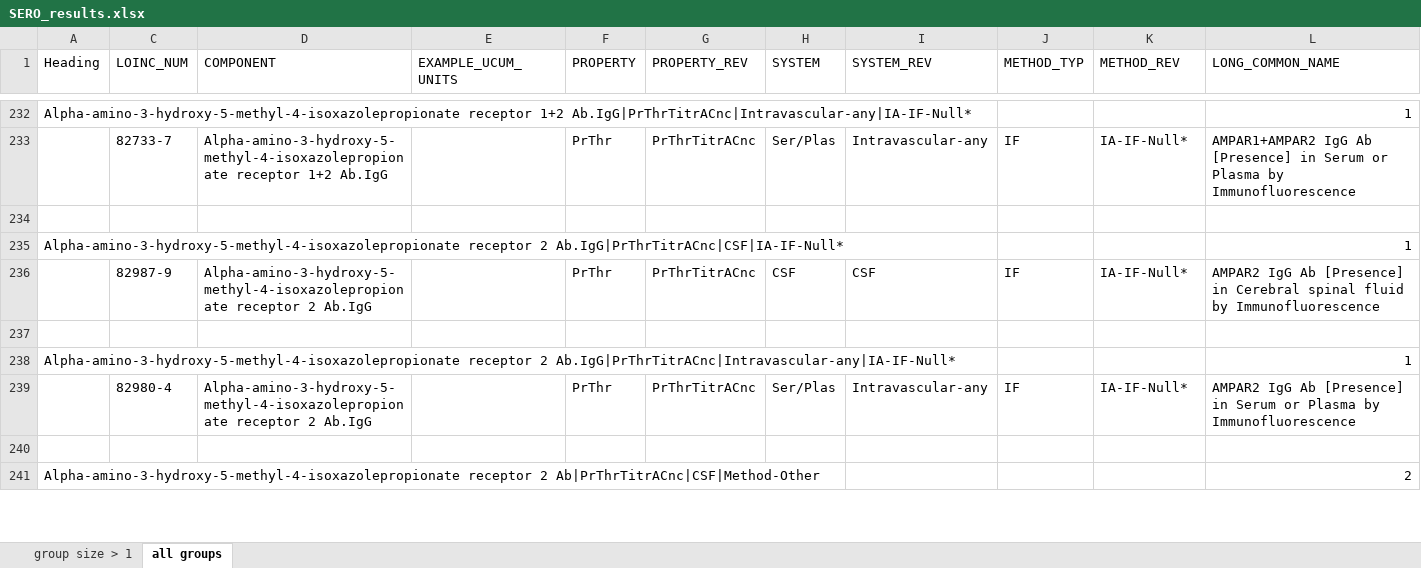
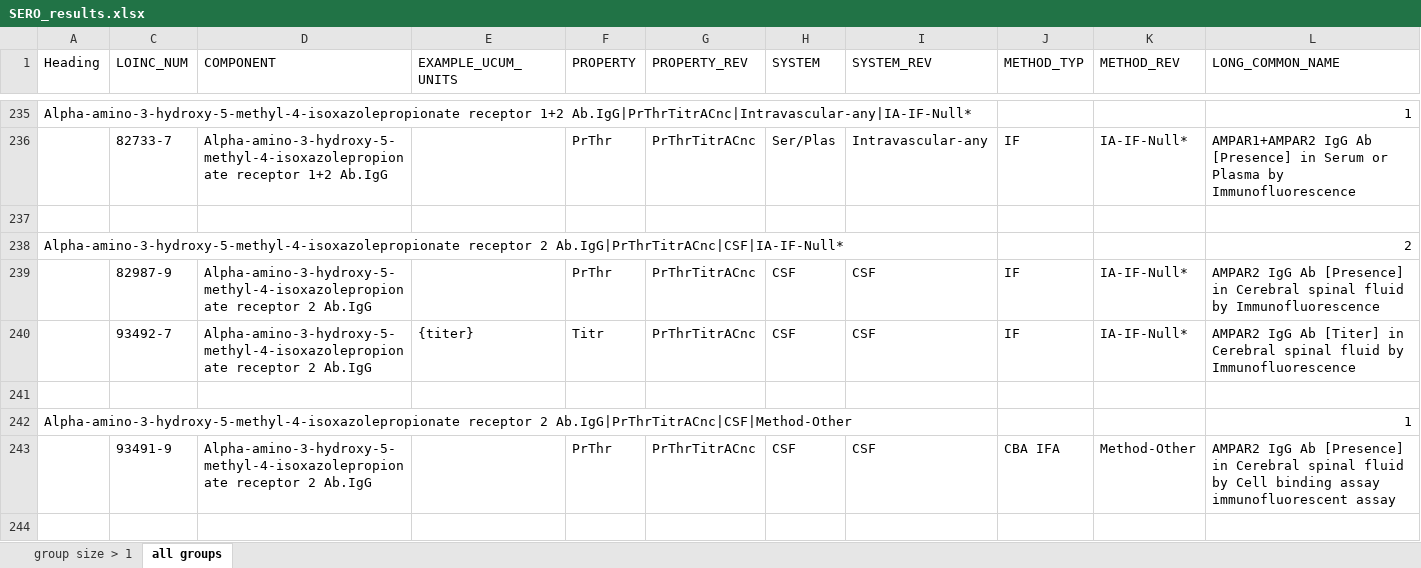
Before and after one commit to LHNCBC/Equivalence-Classes-Data-Files, an Excel workbook: SERO_results.xlsx, sheet all groups, drawn as a sheet; only a part is shown, gaps mark what is left out; the shorter side is filled out with more unchanged rows; values as stored, in another font and other column widths than the file's, no cell formats; conditional formats not drawn; addresses are those after the commit; the diff covers the shown part only; the diff names each change by its address in the sheet, - before the commit and + after, or states it on an @@ line.

```diff
--- a/SERO_results.xlsx (sheet all groups)
+++ b/SERO_results.xlsx (sheet all groups)
-L238 (LONG_COMMON_NAME): 1
+L238 (LONG_COMMON_NAME): 2
-row 240: (empty)
+row 240:  | 93492-7 | Alpha-amino-3-hydroxy-5-methyl-4-isoxazolepropionate receptor 2 Ab.IgG | {titer} | Titr | PrThrTitrACnc | CSF | CSF | IF | IA-IF-Null* | AMPAR2 IgG Ab [Titer] in Cerebral spinal fluid by Immunofluorescence
+row 241: (empty)
-A242 (Heading): …receptor 2 Ab.IgG|PrThrTitrACnc|Intravascular-any|IA-IF-Null*
+A242 (Heading): …receptor 2 Ab.IgG|PrThrTitrACnc|CSF|Method-Other
+row 243:  | 93491-9 | Alpha-amino-3-hydroxy-5-methyl-4-isoxazolepropionate receptor 2 Ab.IgG |  | PrThr | PrThrTitrACnc | CSF | CSF | CBA IFA | Method-Other | AMPAR2 IgG Ab [Presence] in Cerebral spinal fluid by Cell binding assay immunofluorescent assay
+row 244: (empty)
```
Also changed, not shown: 78 added rows, 1 removed row and 100 edited cells elsewhere in this sheet, sheet group size > 1, cell formats, hidden cells, ABXBACT_results.xlsx, CELLMARK_results.xlsx, 10 other files.
